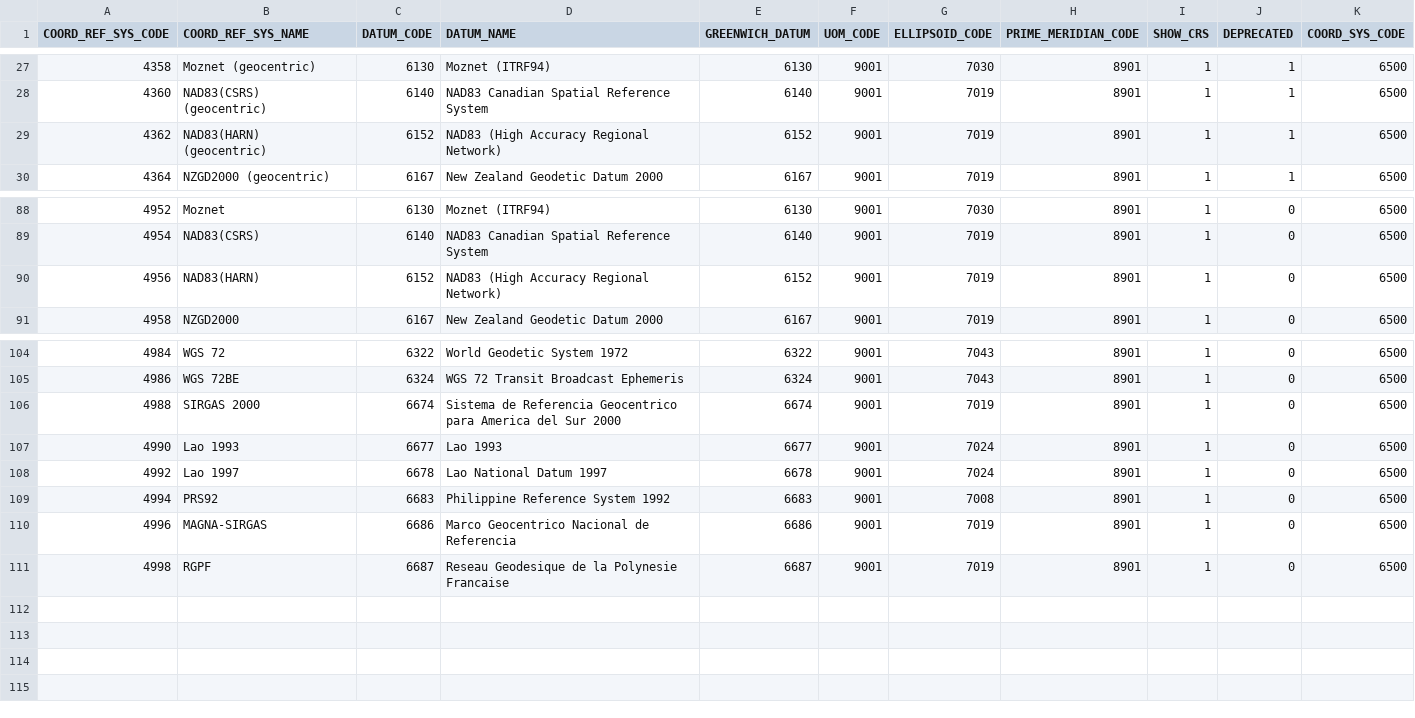
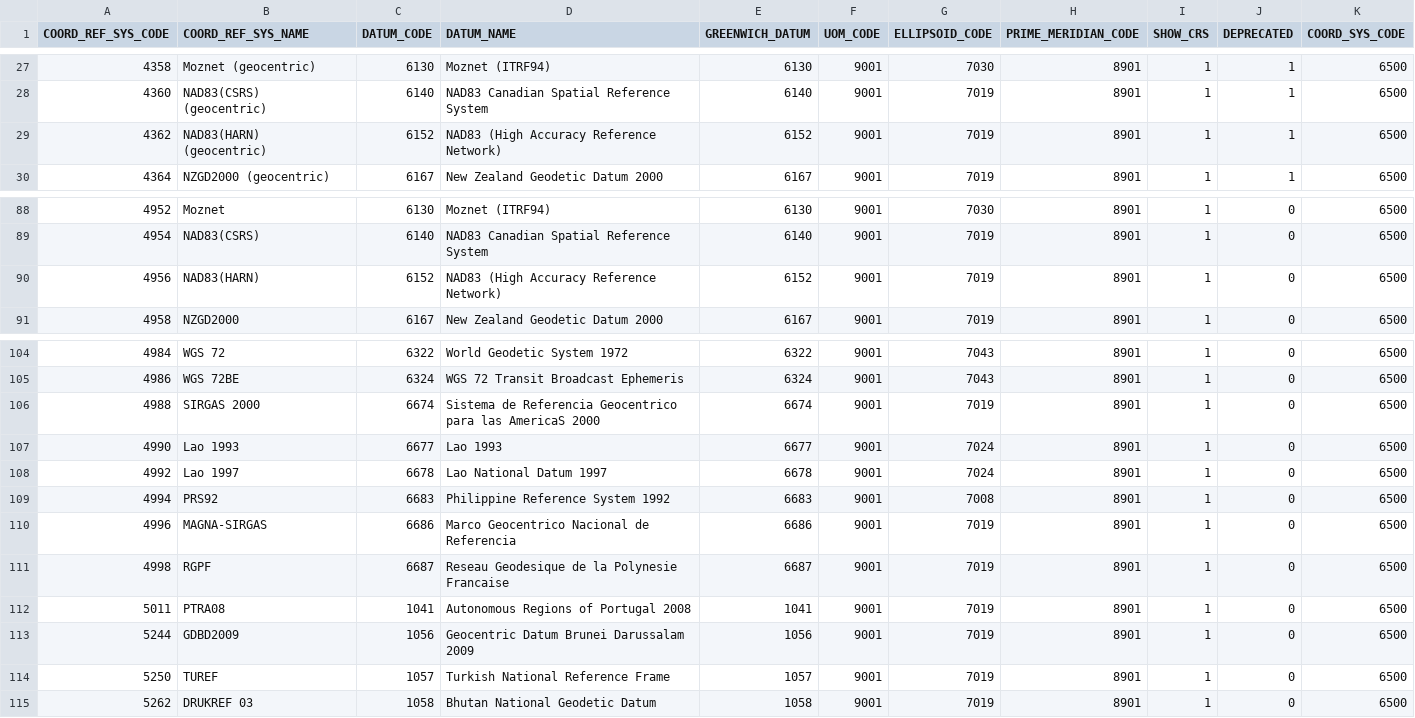
Before and after one commit to aashish24/gdal-svn, a CSV file: data/geoccs.csv, drawn as a sheet; only a part is shown, gaps mark what is left out.

```diff
--- a/data/geoccs.csv
+++ b/data/geoccs.csv
@@ -28,3 +28,3 @@
 4360,"NAD83(CSRS) (geocentric)",6140,NAD83 Canadian Spatial Reference System,6140,9001,7019,8901,1,1,6500
-4362,"NAD83(HARN) (geocentric)",6152,"NAD83 (High Accuracy Regional Network)",6152,9001,7019,8901,1,1,6500
+4362,"NAD83(HARN) (geocentric)",6152,"NAD83 (High Accuracy Reference Network)",6152,9001,7019,8901,1,1,6500
 4364,"NZGD2000 (geocentric)",6167,New Zealand Geodetic Datum 2000,6167,9001,7019,8901,1,1,6500
@@ -89,3 +89,3 @@
 4954,"NAD83(CSRS)",6140,NAD83 Canadian Spatial Reference System,6140,9001,7019,8901,1,0,6500
-4956,"NAD83(HARN)",6152,"NAD83 (High Accuracy Regional Network)",6152,9001,7019,8901,1,0,6500
+4956,"NAD83(HARN)",6152,"NAD83 (High Accuracy Reference Network)",6152,9001,7019,8901,1,0,6500
 4958,NZGD2000,6167,New Zealand Geodetic Datum 2000,6167,9001,7019,8901,1,0,6500
@@ -105,3 +105,3 @@
 4986,WGS 72BE,6324,WGS 72 Transit Broadcast Ephemeris,6324,9001,7043,8901,1,0,6500
-4988,SIRGAS 2000,6674,Sistema de Referencia Geocentrico para America del Sur 2000,6674,9001,7019,8901,1,0,6500
+4988,SIRGAS 2000,6674,Sistema de Referencia Geocentrico para las AmericaS 2000,6674,9001,7019,8901,1,0,6500
 4990,Lao 1993,6677,Lao 1993,6677,9001,7024,8901,1,0,6500
@@ -111 +111,5 @@
 4998,RGPF,6687,Reseau Geodesique de la Polynesie Francaise,6687,9001,7019,8901,1,0,6500
+5011,PTRA08,1041,Autonomous Regions of Portugal 2008,1041,9001,7019,8901,1,0,6500
+5244,GDBD2009,1056,Geocentric Datum Brunei Darussalam 2009,1056,9001,7019,8901,1,0,6500
+5250,TUREF,1057,Turkish National Reference Frame,1057,9001,7019,8901,1,0,6500
+5262,DRUKREF 03,1058,Bhutan National Geodetic Datum,1058,9001,7019,8901,1,0,6500
```
Also changed, not shown: data/compdcs.csv, data/coordinate_axis.csv, 7 other files.
